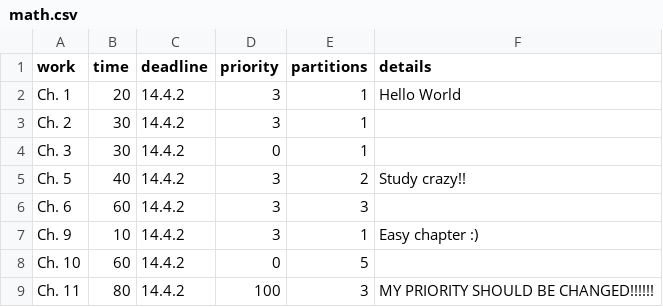
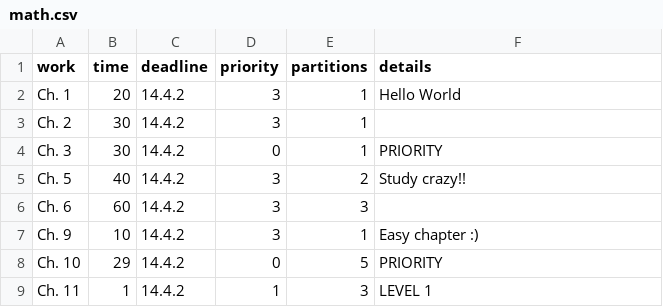
Before and after one commit to longoro1/AgendaGenerator, a CSV file: data/math.csv, drawn as a sheet.

```diff
--- a/data/math.csv
+++ b/data/math.csv
@@ -3,3 +3,3 @@ Ch. 1,20,14.4.2,3,1,Hello World
 Ch. 2,30,14.4.2,3,1,
-Ch. 3,30,14.4.2,0,1,
+Ch. 3,30,14.4.2,0,1, PRIORITY
 Ch. 5,40,14.4.2,3,2,Study crazy!!
@@ -7,3 +7,3 @@ Ch. 6,60,14.4.2,3,3,
 Ch. 9,10,14.4.2,3,1,Easy chapter :)
-Ch. 10,60,14.4.2,0,5,
-Ch. 11,80,14.4.2,100,3,MY PRIORITY SHOULD BE CHANGED!!!!!!
+Ch. 10,29,14.4.2,0,5, PRIORITY
+Ch. 11,1,14.4.2,1,3,LEVEL 1
```
Also changed, not shown: 4 other files.
